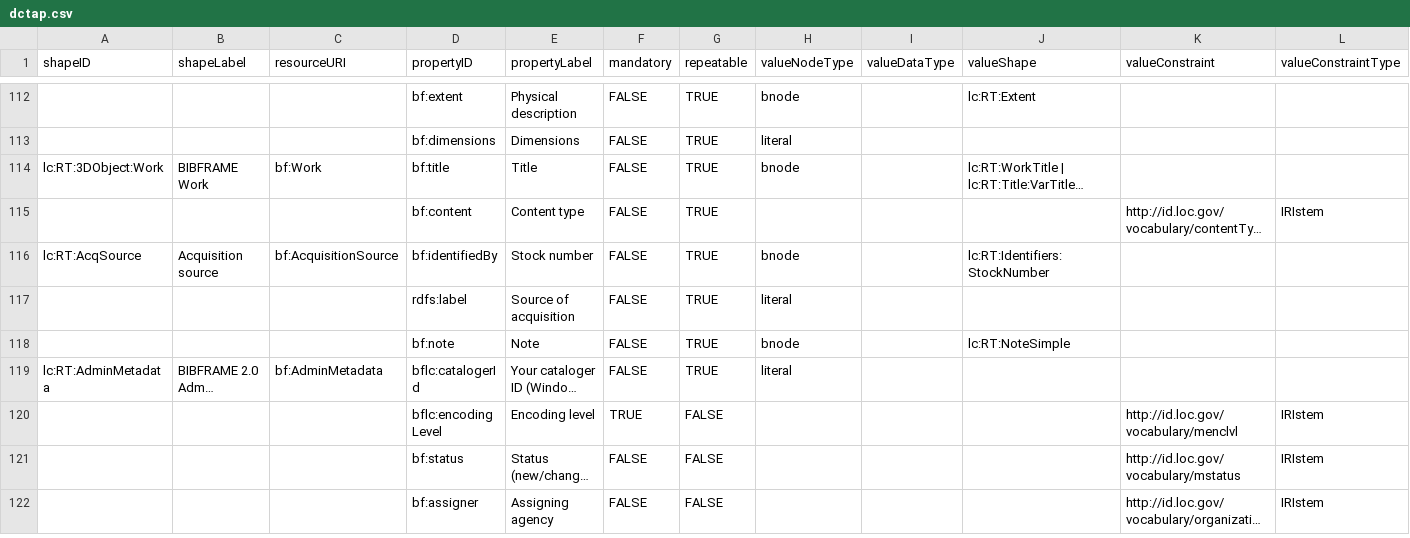
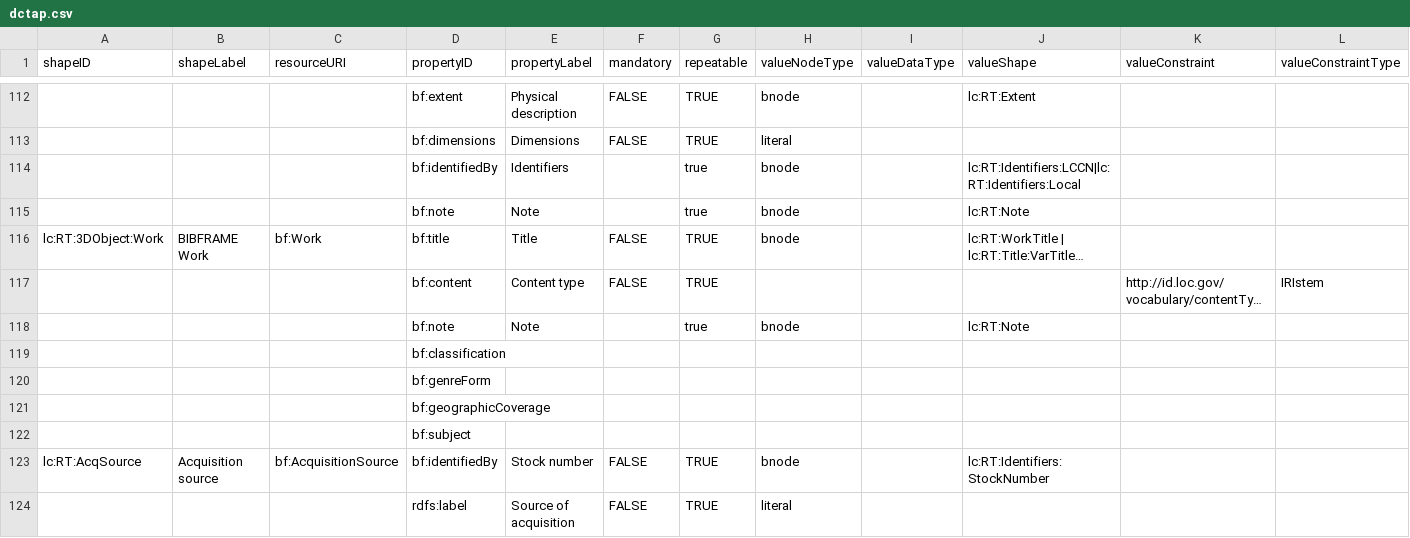
Before and after one commit to lcnetdev/marva-profiles, a CSV file: marva-stage/dctap.csv, drawn as a sheet; only a part is shown, gaps mark what is left out; the shorter side is filled out with more unchanged rows; long unchanged cells end in …; rows hold the shown columns only; the diff names each change by its address in the sheet, - before the commit and + after, or states it on an @@ line.

Commit message:
Update MARVA profiles

```diff
--- a/marva-stage/dctap.csv
+++ b/marva-stage/dctap.csv
+row 114:  |  |  | bf:identifiedBy | Identifiers |  | true | bnode |  | lc:RT:Identifiers:LCCN|lc:RT:Identifiers:Local
+row 115:  |  |  | bf:note | Note |  | true | bnode |  | lc:RT:Note
+row 118:  |  |  | bf:note | Note |  | true | bnode |  | lc:RT:Note
+row 119:  |  |  | bf:classification
+row 120:  |  |  | bf:genreForm
+row 121:  |  |  | bf:geographicCoverage
+row 122:  |  |  | bf:subject
```
Also changed, not shown: 2 other files.
